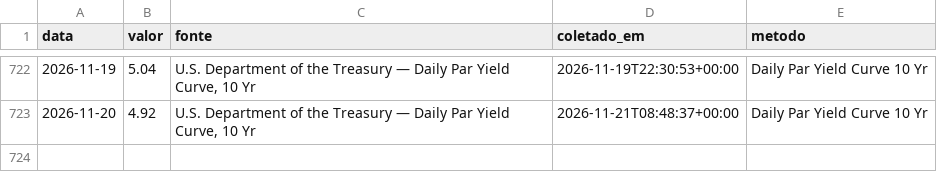
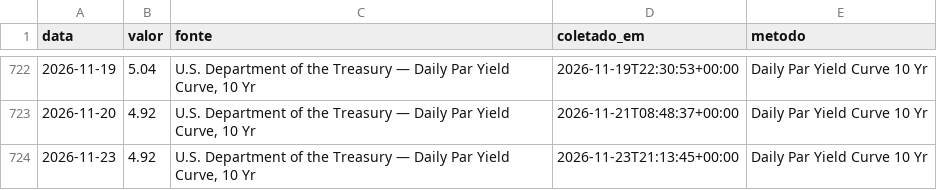
Before and after one commit to rjguimaraes/daily-brief, a CSV file: data/series/treasury_10a.csv, drawn as a sheet; only a part is shown, gaps mark what is left out; the diff names each change by its address in the sheet, - before the commit and + after, or states it on an @@ line.

```diff
--- a/data/series/treasury_10a.csv
+++ b/data/series/treasury_10a.csv
+row 724: 2026-11-23 | 4.92 | U.S. Department of the Treasury — Daily Par Yield Curve, 10 Yr | 2026-11-23T21:13:45+00:00 | Daily Par Yield Curve 10 Yr
```
Also changed, not shown: 5 other files.
